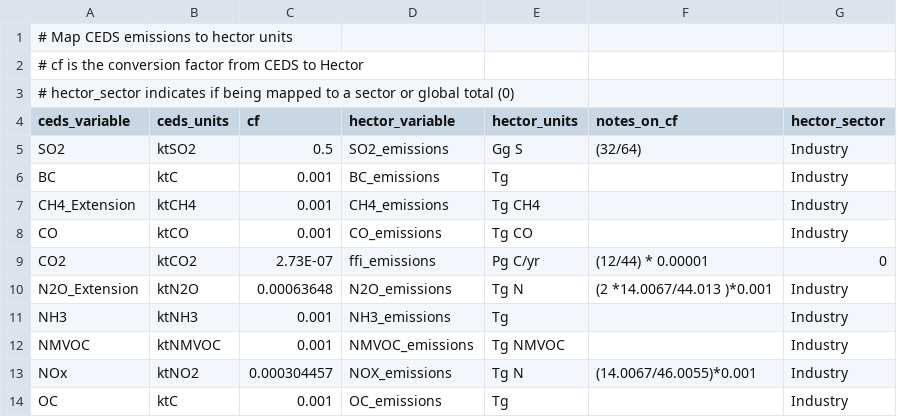
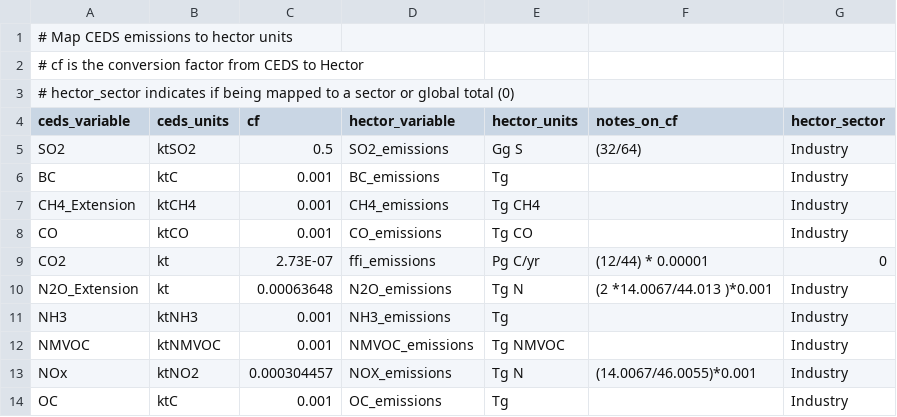
Before and after one commit to JGCRI/ceds4hector, a CSV file: data/mapping/L0.CEDS_hector_mapping.csv, drawn as a sheet.

```diff
--- a/data/mapping/L0.CEDS_hector_mapping.csv
+++ b/data/mapping/L0.CEDS_hector_mapping.csv
@@ -8,4 +8,4 @@ CH4_Extension,ktCH4,0.001,CH4_emissions,Tg CH4,,Industry
 CO,ktCO,0.001,CO_emissions,Tg CO,,Industry
-CO2,ktCO2,2.73E-07,ffi_emissions,Pg C/yr,(12/44) *  0.00001 ,0
-N2O_Extension,ktN2O,0.00063648,N2O_emissions,Tg N,(2 *14.0067/44.013 )*0.001,Industry
+CO2,kt,2.73E-07,ffi_emissions,Pg C/yr,(12/44) *  0.00001 ,0
+N2O_Extension,kt,0.00063648,N2O_emissions,Tg N,(2 *14.0067/44.013 )*0.001,Industry
 NH3,ktNH3,0.001,NH3_emissions,Tg,,Industry
```
Also changed, not shown: 5 other files.
